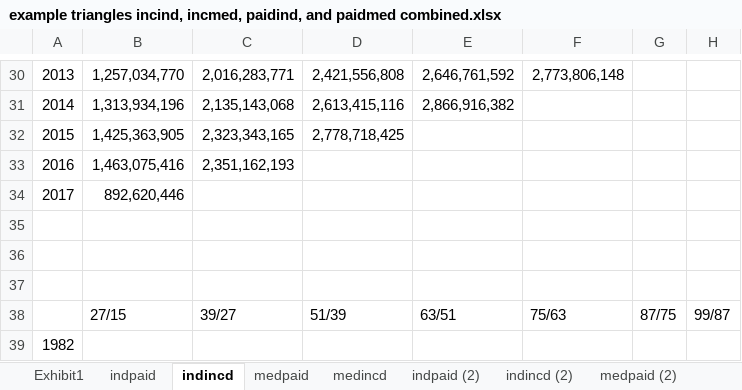
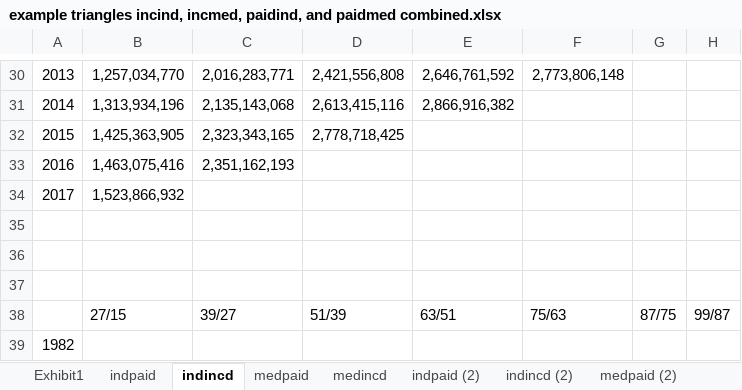
Before and after one commit to trinostics/IBNR, an Excel workbook: WCIRB/example triangles incind, incmed, paidind, and paidmed combined.xlsx, sheet indincd, drawn as a sheet; only a part is shown, gaps mark what is left out; values as stored, in another font and other column widths than the file's, no borders; the diff names each change by its address in the sheet, - before the commit and + after, or states it on an @@ line.

```diff
--- a/WCIRB/example triangles incind, incmed, paidind, and paidmed combined.xlsx (sheet indincd)
+++ b/WCIRB/example triangles incind, incmed, paidind, and paidmed combined.xlsx (sheet indincd)
-B34: 892,620,446
+B34: 1,523,866,932
```
Also changed, not shown: sheet indincd (2), sheet medincd (2), sheet medincd, sheet combined inc, sheet combined inc (2), sheet indpaid, 3 more sheets, 1 other file.
